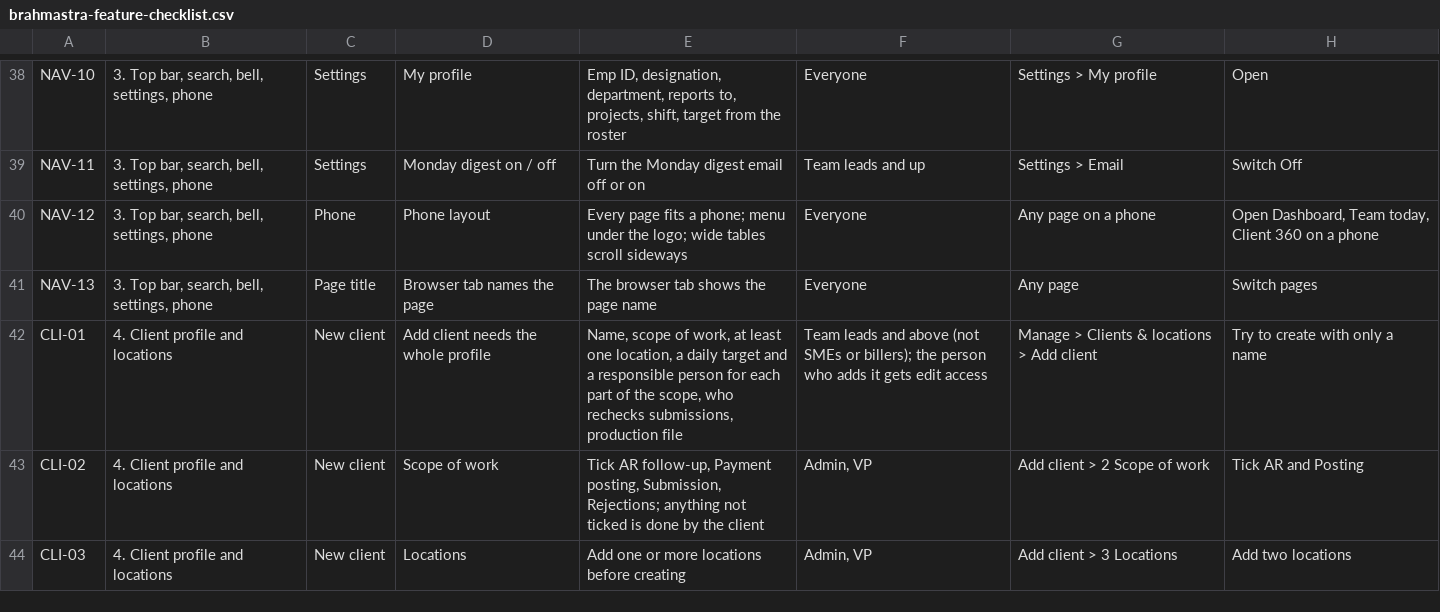
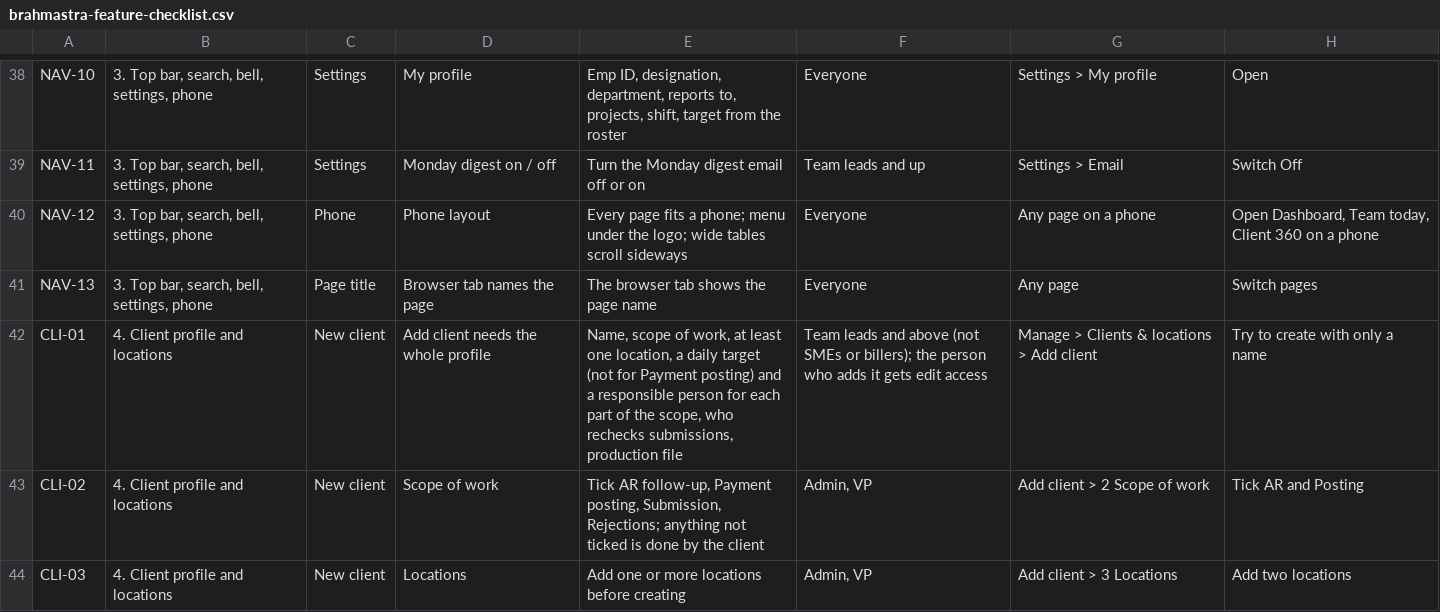
Before and after one commit to Purview-Healthcare/brahmastra, a CSV file: docs/brahmastra-feature-checklist.csv, drawn as a sheet; only a part is shown, gaps mark what is left out; the diff names each change by its address in the sheet, - before the commit and + after, or states it on an @@ line.

```diff
--- a/docs/brahmastra-feature-checklist.csv
+++ b/docs/brahmastra-feature-checklist.csv
-E42: …daily target and a…
+E42: …daily target (not for Payment posting) and a…
```
Also changed, not shown: 6 other files.
